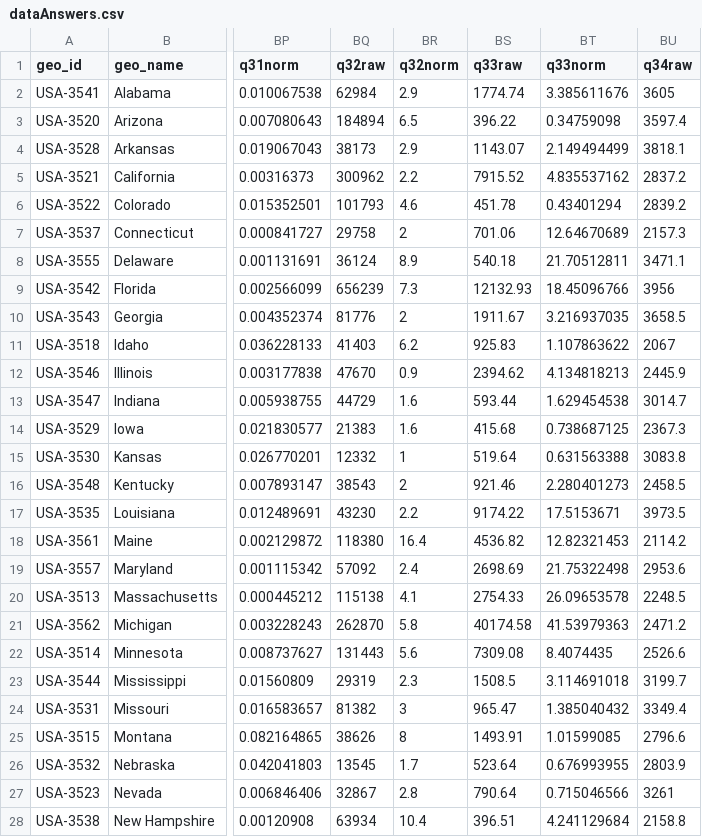
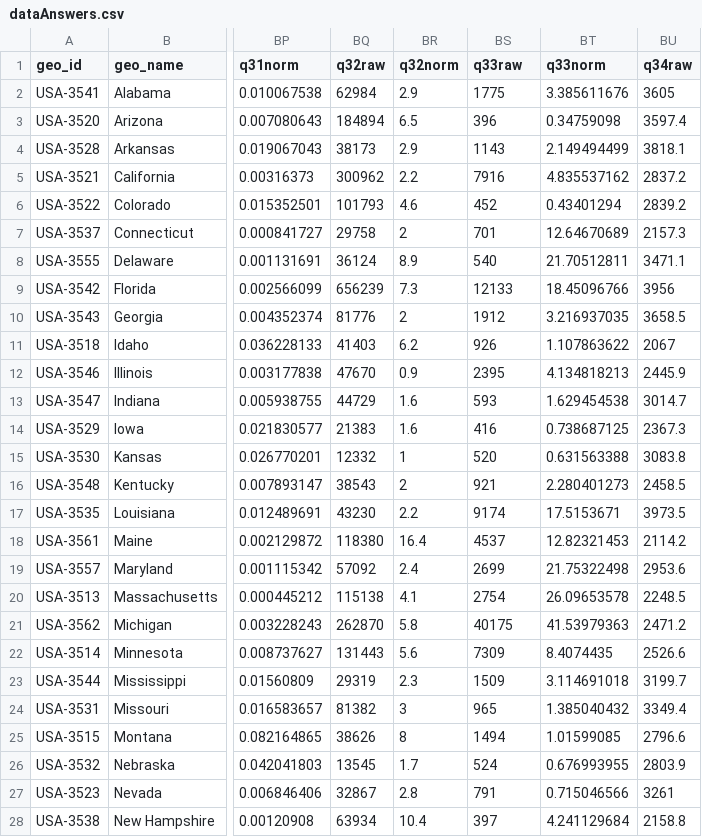
Before and after one commit to gscoob/GeoQuiz, a CSV file: data/dataAnswers.csv, drawn as a sheet; only a part is shown, gaps mark what is left out; the diff covers the shown part only; the diff names each change by its address in the sheet, - before the commit and + after, or states it on an @@ line.

```diff
--- a/data/dataAnswers.csv
+++ b/data/dataAnswers.csv
-BS2 (q33raw): 1774.74
+BS2 (q33raw): 1775
-BS3 (q33raw): 396.22
+BS3 (q33raw): 396
-BS4 (q33raw): 1143.07
+BS4 (q33raw): 1143
-BS5 (q33raw): 7915.52
+BS5 (q33raw): 7916
-BS6 (q33raw): 451.78
+BS6 (q33raw): 452
-BS7 (q33raw): 701.06
+BS7 (q33raw): 701
-BS8 (q33raw): 540.18
+BS8 (q33raw): 540
-BS9 (q33raw): 12132.93
+BS9 (q33raw): 12133
-BS10 (q33raw): 1911.67
+BS10 (q33raw): 1912
-BS11 (q33raw): 925.83
+BS11 (q33raw): 926
-BS12 (q33raw): 2394.62
+BS12 (q33raw): 2395
-BS13 (q33raw): 593.44
+BS13 (q33raw): 593
-BS14 (q33raw): 415.68
+BS14 (q33raw): 416
-BS15 (q33raw): 519.64
+BS15 (q33raw): 520
-BS16 (q33raw): 921.46
+BS16 (q33raw): 921
-BS17 (q33raw): 9174.22
+BS17 (q33raw): 9174
-BS18 (q33raw): 4536.82
+BS18 (q33raw): 4537
-BS19 (q33raw): 2698.69
+BS19 (q33raw): 2699
-BS20 (q33raw): 2754.33
+BS20 (q33raw): 2754
-BS21 (q33raw): 40174.58
+BS21 (q33raw): 40175
-BS22 (q33raw): 7309.08
+BS22 (q33raw): 7309
-BS23 (q33raw): 1508.5
+BS23 (q33raw): 1509
-BS24 (q33raw): 965.47
+BS24 (q33raw): 965
-BS25 (q33raw): 1493.91
+BS25 (q33raw): 1494
-BS26 (q33raw): 523.64
+BS26 (q33raw): 524
-BS27 (q33raw): 790.64
+BS27 (q33raw): 791
-BS28 (q33raw): 396.51
+BS28 (q33raw): 397
```
Also changed, not shown: 21 edited cells elsewhere in this file, data/dataQuestions.csv, 2 other files.
